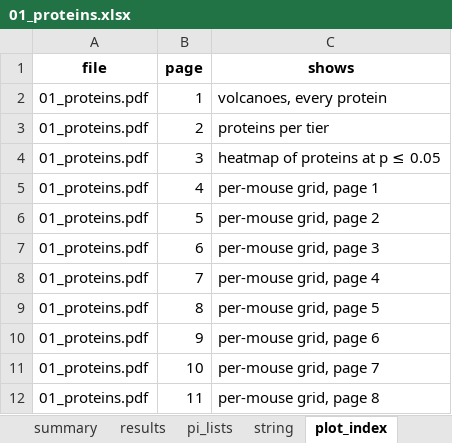
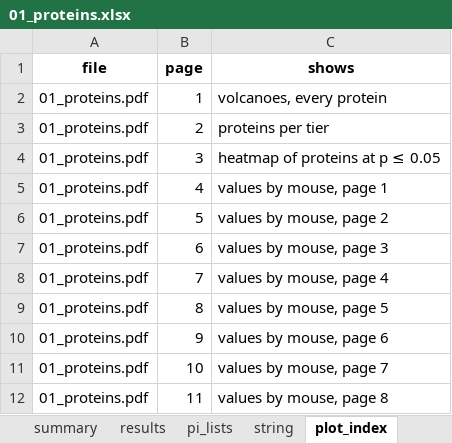
Before and after one commit to Dustyn-T-Lewis/PAS_2026, an Excel workbook: 03_Female/01_Proteins/c_data/01_proteins.xlsx, sheet plot_index, drawn as a sheet; values as stored, in another font and other column widths than the file's, no borders; the diff names each change by its address in the sheet, - before the commit and + after, or states it on an @@ line.

```diff
--- a/03_Female/01_Proteins/c_data/01_proteins.xlsx (sheet plot_index)
+++ b/03_Female/01_Proteins/c_data/01_proteins.xlsx (sheet plot_index)
-C5 (shows): per-mouse grid, page 1
+C5 (shows): values by mouse, page 1
-C6 (shows): per-mouse grid, page 2
+C6 (shows): values by mouse, page 2
-C7 (shows): per-mouse grid, page 3
+C7 (shows): values by mouse, page 3
-C8 (shows): per-mouse grid, page 4
+C8 (shows): values by mouse, page 4
-C9 (shows): per-mouse grid, page 5
+C9 (shows): values by mouse, page 5
-C10 (shows): per-mouse grid, page 6
+C10 (shows): values by mouse, page 6
-C11 (shows): per-mouse grid, page 7
+C11 (shows): values by mouse, page 7
-C12 (shows): per-mouse grid, page 8
+C12 (shows): values by mouse, page 8
```
Also changed, not shown: 04_Male/01_Proteins/c_data/01_proteins.xlsx, 05_Sex_Difference/01_Proteins/c_data/01_proteins.xlsx, 14 other files.
